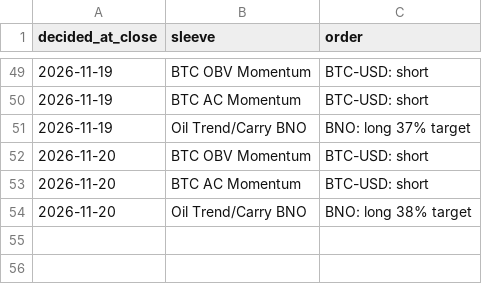
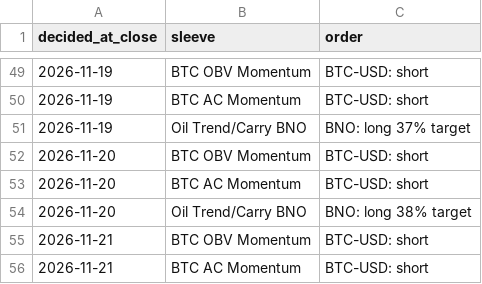
Before and after one commit to hprkin1/portfolio-engine, a CSV file: paper/state/orders.csv, drawn as a sheet; only a part is shown, gaps mark what is left out; the diff names each change by its address in the sheet, - before the commit and + after, or states it on an @@ line.

```diff
--- a/paper/state/orders.csv
+++ b/paper/state/orders.csv
+row 55: 2026-11-21 | BTC OBV Momentum | BTC-USD: short
+row 56: 2026-11-21 | BTC AC Momentum | BTC-USD: short
```
Also changed, not shown: paper/state/equity.csv, 2 other files.
